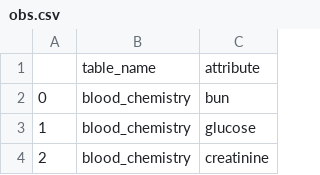
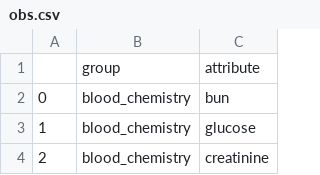
Before and after one commit to barahona-research-group/ehrax, a CSV file: ehrax/resources/aki_study/selection/obs.csv, drawn as a sheet; only a part is shown.

```diff
--- a/ehrax/resources/aki_study/selection/obs.csv
+++ b/ehrax/resources/aki_study/selection/obs.csv
@@ -1,2 +1,2 @@
-,table_name,attribute
+,group,attribute
 0,blood_chemistry,bun
```
Also changed, not shown: ehrax/resources/aki_study/map/ethnicity.csv, ehrax/resources/aki_study/map/hosp_procedures.csv, 16 other files.
